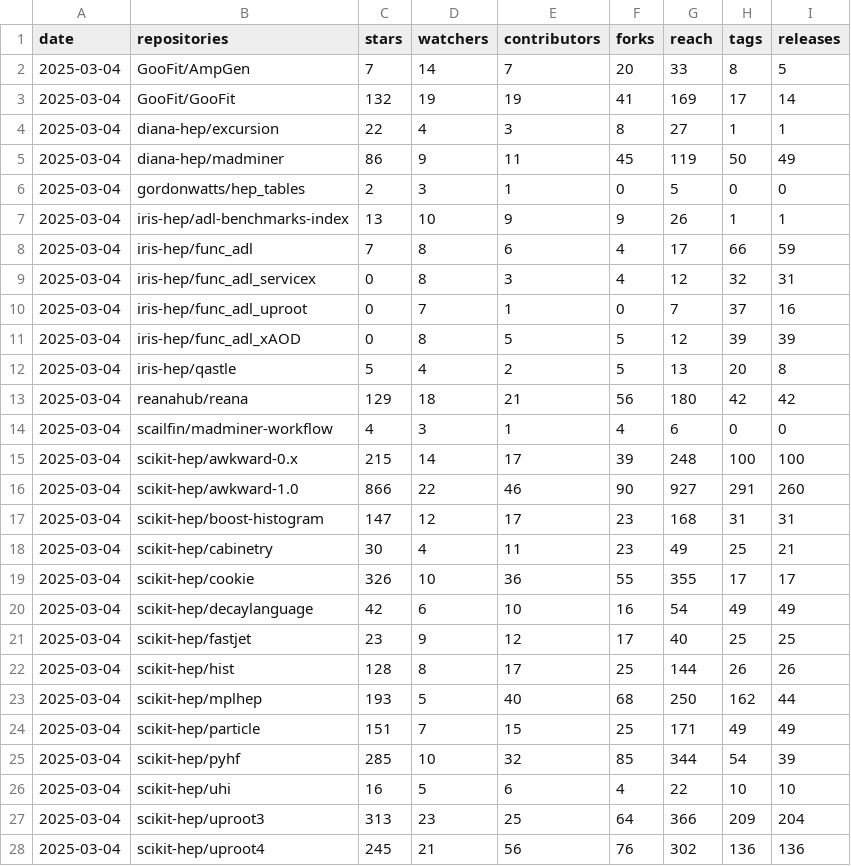
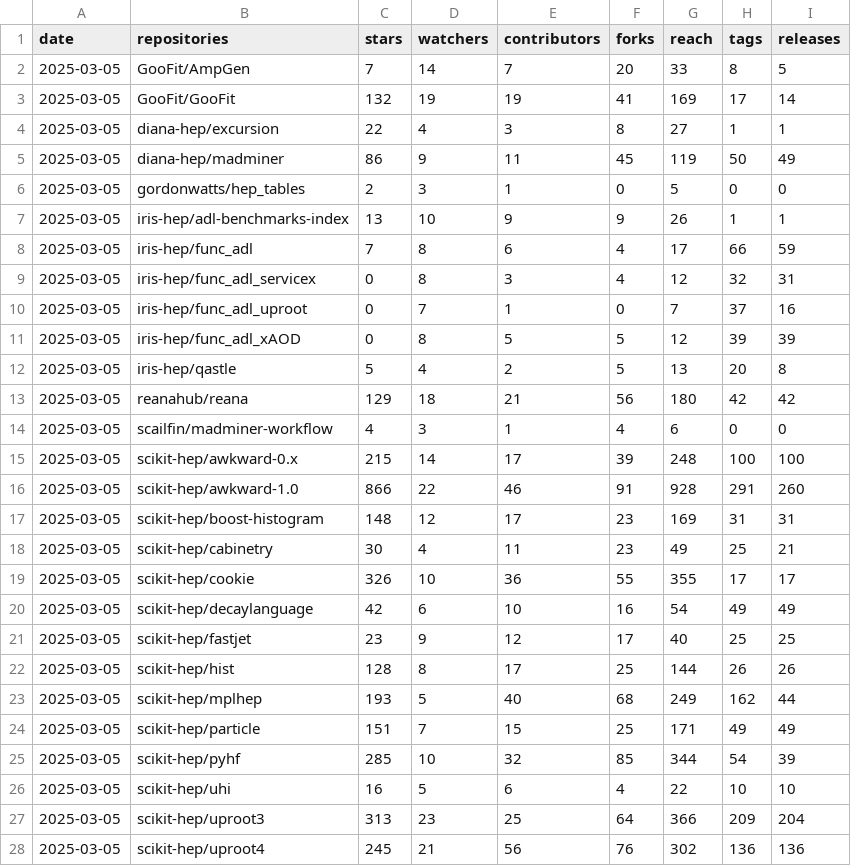
Before and after one commit to iris-hep/analysis-community-summary, a CSV file: summary.csv, drawn as a sheet; only a part is shown; the diff covers the shown part only.

```diff
--- a/summary.csv
+++ b/summary.csv
@@ -1,28 +1,28 @@
 date,repositories,stars,watchers,contributors,forks,reach,tags,releases
-2025-03-04,GooFit/AmpGen,7,14,7,20,33,8,5
-2025-03-04,GooFit/GooFit,132,19,19,41,169,17,14
-2025-03-04,diana-hep/excursion,22,4,3,8,27,1,1
-2025-03-04,diana-hep/madminer,86,9,11,45,119,50,49
-2025-03-04,gordonwatts/hep_tables,2,3,1,0,5,0,0
-2025-03-04,iris-hep/adl-benchmarks-index,13,10,9,9,26,1,1
-2025-03-04,iris-hep/func_adl,7,8,6,4,17,66,59
-2025-03-04,iris-hep/func_adl_servicex,0,8,3,4,12,32,31
-2025-03-04,iris-hep/func_adl_uproot,0,7,1,0,7,37,16
-2025-03-04,iris-hep/func_adl_xAOD,0,8,5,5,12,39,39
-2025-03-04,iris-hep/qastle,5,4,2,5,13,20,8
-2025-03-04,reanahub/reana,129,18,21,56,180,42,42
-2025-03-04,scailfin/madminer-workflow,4,3,1,4,6,0,0
-2025-03-04,scikit-hep/awkward-0.x,215,14,17,39,248,100,100
-2025-03-04,scikit-hep/awkward-1.0,866,22,46,90,927,291,260
-2025-03-04,scikit-hep/boost-histogram,147,12,17,23,168,31,31
-2025-03-04,scikit-hep/cabinetry,30,4,11,23,49,25,21
-2025-03-04,scikit-hep/cookie,326,10,36,55,355,17,17
-2025-03-04,scikit-hep/decaylanguage,42,6,10,16,54,49,49
-2025-03-04,scikit-hep/fastjet,23,9,12,17,40,25,25
-2025-03-04,scikit-hep/hist,128,8,17,25,144,26,26
-2025-03-04,scikit-hep/mplhep,193,5,40,68,250,162,44
-2025-03-04,scikit-hep/particle,151,7,15,25,171,49,49
-2025-03-04,scikit-hep/pyhf,285,10,32,85,344,54,39
-2025-03-04,scikit-hep/uhi,16,5,6,4,22,10,10
-2025-03-04,scikit-hep/uproot3,313,23,25,64,366,209,204
-2025-03-04,scikit-hep/uproot4,245,21,56,76,302,136,136
+2025-03-05,GooFit/AmpGen,7,14,7,20,33,8,5
+2025-03-05,GooFit/GooFit,132,19,19,41,169,17,14
+2025-03-05,diana-hep/excursion,22,4,3,8,27,1,1
+2025-03-05,diana-hep/madminer,86,9,11,45,119,50,49
+2025-03-05,gordonwatts/hep_tables,2,3,1,0,5,0,0
+2025-03-05,iris-hep/adl-benchmarks-index,13,10,9,9,26,1,1
+2025-03-05,iris-hep/func_adl,7,8,6,4,17,66,59
+2025-03-05,iris-hep/func_adl_servicex,0,8,3,4,12,32,31
+2025-03-05,iris-hep/func_adl_uproot,0,7,1,0,7,37,16
+2025-03-05,iris-hep/func_adl_xAOD,0,8,5,5,12,39,39
+2025-03-05,iris-hep/qastle,5,4,2,5,13,20,8
+2025-03-05,reanahub/reana,129,18,21,56,180,42,42
+2025-03-05,scailfin/madminer-workflow,4,3,1,4,6,0,0
+2025-03-05,scikit-hep/awkward-0.x,215,14,17,39,248,100,100
+2025-03-05,scikit-hep/awkward-1.0,866,22,46,91,928,291,260
+2025-03-05,scikit-hep/boost-histogram,148,12,17,23,169,31,31
+2025-03-05,scikit-hep/cabinetry,30,4,11,23,49,25,21
+2025-03-05,scikit-hep/cookie,326,10,36,55,355,17,17
+2025-03-05,scikit-hep/decaylanguage,42,6,10,16,54,49,49
+2025-03-05,scikit-hep/fastjet,23,9,12,17,40,25,25
+2025-03-05,scikit-hep/hist,128,8,17,25,144,26,26
+2025-03-05,scikit-hep/mplhep,193,5,40,68,249,162,44
+2025-03-05,scikit-hep/particle,151,7,15,25,171,49,49
+2025-03-05,scikit-hep/pyhf,285,10,32,85,344,54,39
+2025-03-05,scikit-hep/uhi,16,5,6,4,22,10,10
+2025-03-05,scikit-hep/uproot3,313,23,25,64,366,209,204
+2025-03-05,scikit-hep/uproot4,245,21,56,76,302,136,136
```
Also changed, not shown: 6 edited cells elsewhere in this file, 1 other file.
